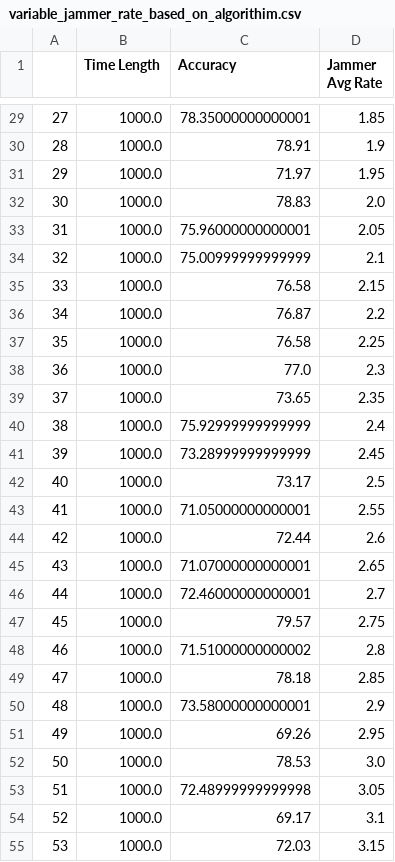
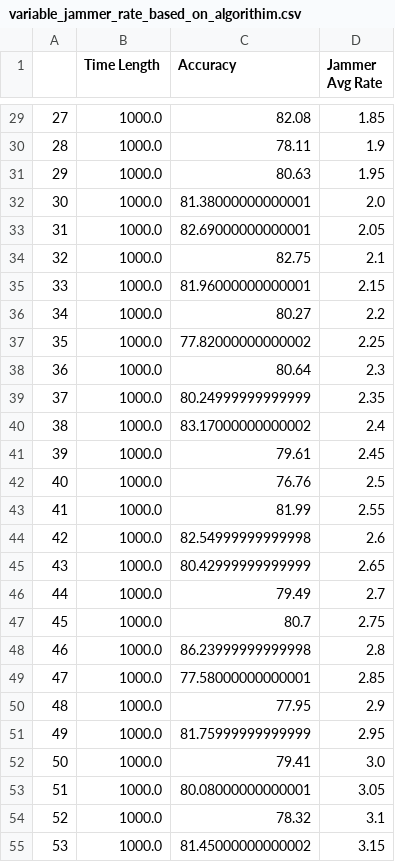
Before and after one commit to SuragNuthulapaty/Jamming_Research, a CSV file: variable_jammer_rate_based_on_algorithim.csv, drawn as a sheet; only a part is shown, gaps mark what is left out; the diff covers the shown part only.

```diff
--- a/variable_jammer_rate_based_on_algorithim.csv
+++ b/variable_jammer_rate_based_on_algorithim.csv
@@ -29,27 +29,27 @@
-27,1000.0,78.35000000000001,1.85
-28,1000.0,78.91,1.9
-29,1000.0,71.97,1.95
-30,1000.0,78.83,2.0
-31,1000.0,75.96000000000001,2.05
-32,1000.0,75.00999999999999,2.1
-33,1000.0,76.58,2.15
-34,1000.0,76.87,2.2
-35,1000.0,76.58,2.25
-36,1000.0,77.0,2.3
-37,1000.0,73.65,2.35
-38,1000.0,75.92999999999999,2.4
-39,1000.0,73.28999999999999,2.45
-40,1000.0,73.17,2.5
-41,1000.0,71.05000000000001,2.55
-42,1000.0,72.44,2.6
-43,1000.0,71.07000000000001,2.65
-44,1000.0,72.46000000000001,2.7
-45,1000.0,79.57,2.75
-46,1000.0,71.51000000000002,2.8
-47,1000.0,78.18,2.85
-48,1000.0,73.58000000000001,2.9
-49,1000.0,69.26,2.95
-50,1000.0,78.53,3.0
-51,1000.0,72.48999999999998,3.05
-52,1000.0,69.17,3.1
-53,1000.0,72.03,3.15
+27,1000.0,82.08,1.85
+28,1000.0,78.11,1.9
+29,1000.0,80.63,1.95
+30,1000.0,81.38000000000001,2.0
+31,1000.0,82.69000000000001,2.05
+32,1000.0,82.75,2.1
+33,1000.0,81.96000000000001,2.15
+34,1000.0,80.27,2.2
+35,1000.0,77.82000000000002,2.25
+36,1000.0,80.64,2.3
+37,1000.0,80.24999999999999,2.35
+38,1000.0,83.17000000000002,2.4
+39,1000.0,79.61,2.45
+40,1000.0,76.76,2.5
+41,1000.0,81.99,2.55
+42,1000.0,82.54999999999998,2.6
+43,1000.0,80.42999999999999,2.65
+44,1000.0,79.49,2.7
+45,1000.0,80.7,2.75
+46,1000.0,86.23999999999998,2.8
+47,1000.0,77.58000000000001,2.85
+48,1000.0,77.95,2.9
+49,1000.0,81.75999999999999,2.95
+50,1000.0,79.41,3.0
+51,1000.0,80.08000000000001,3.05
+52,1000.0,78.32,3.1
+53,1000.0,81.45000000000002,3.15
```
Also changed, not shown: 164 edited cells elsewhere in this file, 1 other file.
